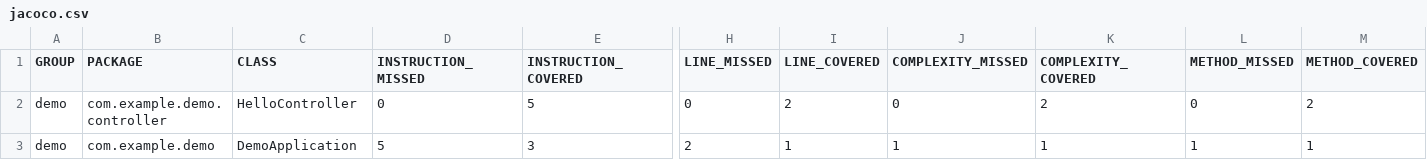
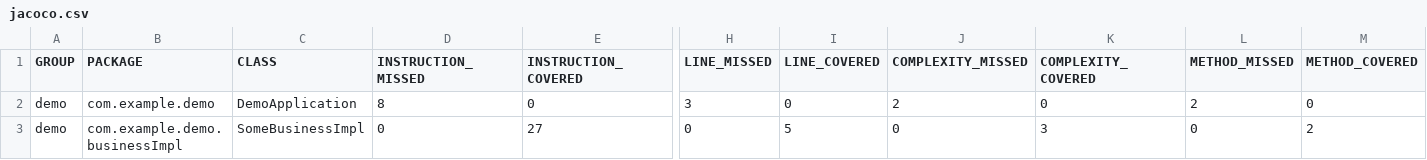
Before and after one commit to jvsainikhil/SpringBoot_02, a CSV file: SpringBoot_02/target/site/jacoco/jacoco.csv, drawn as a sheet; only a part is shown, gaps mark what is left out; removed rows and columns are numbered as before the commit, all else as after; rows hold the shown columns only; the diff names each change by its address in the sheet, - before the commit and + after, or states it on an @@ line.

```diff
--- a/SpringBoot_02/target/site/jacoco/jacoco.csv
+++ b/SpringBoot_02/target/site/jacoco/jacoco.csv
-row 2: demo | com.example.demo.controller | HelloController | 0 | 5 | 0 | 2 | 0 | 2 | 0 | 2
-D2 (INSTRUCTION_MISSED): 5
+D2 (INSTRUCTION_MISSED): 8
-E2 (INSTRUCTION_COVERED): 3
+E2 (INSTRUCTION_COVERED): 0
-H2 (LINE_MISSED): 2
+H2 (LINE_MISSED): 3
-I2 (LINE_COVERED): 1
+I2 (LINE_COVERED): 0
-J2 (COMPLEXITY_MISSED): 1
+J2 (COMPLEXITY_MISSED): 2
-K2 (COMPLEXITY_COVERED): 1
+K2 (COMPLEXITY_COVERED): 0
-L2 (METHOD_MISSED): 1
+L2 (METHOD_MISSED): 2
-M2 (METHOD_COVERED): 1
+M2 (METHOD_COVERED): 0
+row 3: demo | com.example.demo.businessImpl | SomeBusinessImpl | 0 | 27 | 0 | 5 | 0 | 3 | 0 | 2
```
Also changed, not shown: 47 other files.
